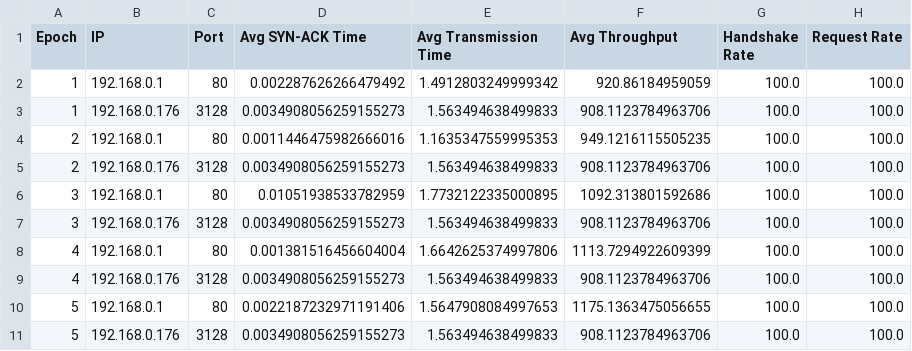
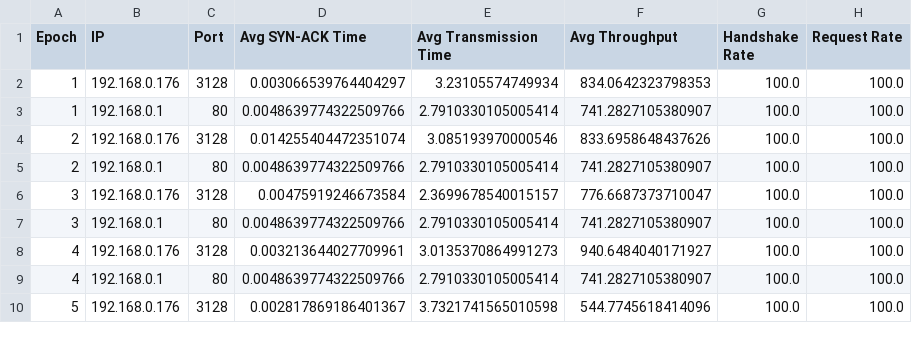
Before and after one commit to quintuscodes/Validation-of-Public-Proxy-Servers-using-Internet-Wide-Scanning, a CSV file: code/proxy_data.csv, drawn as a sheet; only a part is shown; the diff covers the shown part only.

```diff
--- a/code/proxy_data.csv
+++ b/code/proxy_data.csv
@@ -1,11 +1,10 @@
 Epoch,IP,Port,Avg SYN-ACK Time,Avg Transmission Time,Avg Throughput,Handshake Rate,Request Rate
-1,192.168.0.1,80,0.002287626266479492,1.4912803249999342,920.86184959059,100.0,100.0
-1,192.168.0.176,3128,0.0034908056259155273,1.563494638499833,908.1123784963706,100.0,100.0
-2,192.168.0.1,80,0.0011446475982666016,1.1635347559995353,949.1216115505235,100.0,100.0
-2,192.168.0.176,3128,0.0034908056259155273,1.563494638499833,908.1123784963706,100.0,100.0
-3,192.168.0.1,80,0.01051938533782959,1.7732122335000895,1092.313801592686,100.0,100.0
-3,192.168.0.176,3128,0.0034908056259155273,1.563494638499833,908.1123784963706,100.0,100.0
-4,192.168.0.1,80,0.001381516456604004,1.6642625374997806,1113.7294922609399,100.0,100.0
-4,192.168.0.176,3128,0.0034908056259155273,1.563494638499833,908.1123784963706,100.0,100.0
-5,192.168.0.1,80,0.0022187232971191406,1.5647908084997653,1175.1363475056655,100.0,100.0
-5,192.168.0.176,3128,0.0034908056259155273,1.563494638499833,908.1123784963706,100.0,100.0
+1,192.168.0.176,3128,0.003066539764404297,3.23105574749934,834.0642323798353,100.0,100.0
+1,192.168.0.1,80,0.0048639774322509766,2.7910330105005414,741.2827105380907,100.0,100.0
+2,192.168.0.176,3128,0.014255404472351074,3.085193970000546,833.6958648437626,100.0,100.0
+2,192.168.0.1,80,0.0048639774322509766,2.7910330105005414,741.2827105380907,100.0,100.0
+3,192.168.0.176,3128,0.00475919246673584,2.3699678540015157,776.6687373710047,100.0,100.0
+3,192.168.0.1,80,0.0048639774322509766,2.7910330105005414,741.2827105380907,100.0,100.0
+4,192.168.0.176,3128,0.003213644027709961,3.0135370864991273,940.6484040171927,100.0,100.0
+4,192.168.0.1,80,0.0048639774322509766,2.7910330105005414,741.2827105380907,100.0,100.0
+5,192.168.0.176,3128,0.002817869186401367,3.7321741565010598,544.7745618414096,100.0,100.0
```
Also changed, not shown: 1 added row and 65 edited cells elsewhere in this file, 4 other files.
